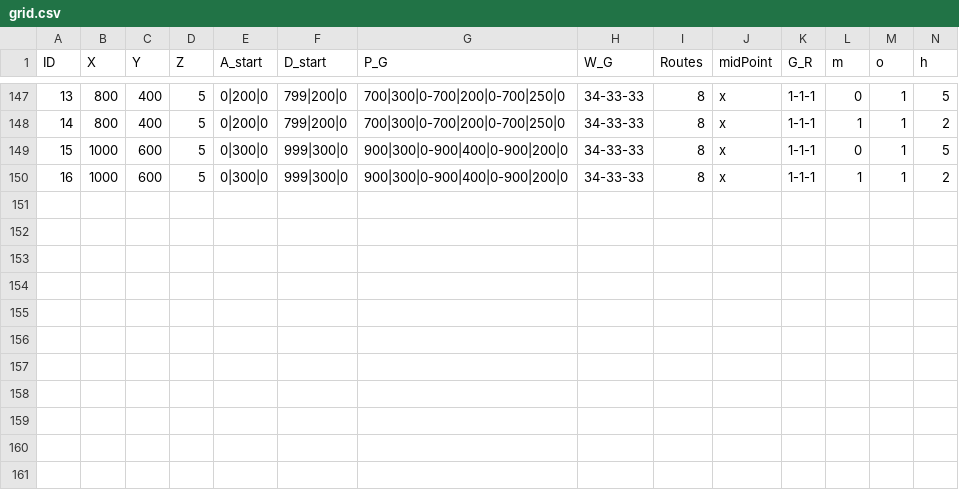
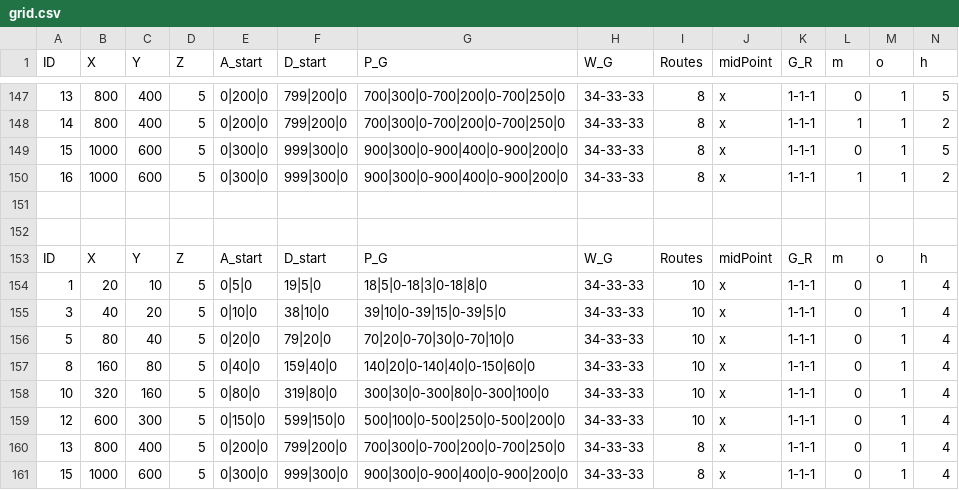
Before and after one commit to eran505/Pursuit_Evasion, a CSV file: csv/grid.csv, drawn as a sheet; only a part is shown, gaps mark what is left out; rows hold the shown columns only; the diff names each change by its address in the sheet, - before the commit and + after, or states it on an @@ line.

```diff
--- a/csv/grid.csv
+++ b/csv/grid.csv
+row 151: (empty)
+row 152: (empty)
+row 153: ID | X | Y | Z | A_start | D_start | P_G | W_G | Routes | midPoint | G_R | m | o | h
+row 154: 1 | 20 | 10 | 5 | 0|5|0 | 19|5|0 | 18|5|0-18|3|0-18|8|0 | 34-33-33 | 10 | x | 1-1-1 | 0 | 1 | 4
+row 155: 3 | 40 | 20 | 5 | 0|10|0 | 38|10|0 | 39|10|0-39|15|0-39|5|0 | 34-33-33 | 10 | x | 1-1-1 | 0 | 1 | 4
+row 156: 5 | 80 | 40 | 5 | 0|20|0 | 79|20|0 | 70|20|0-70|30|0-70|10|0 | 34-33-33 | 10 | x | 1-1-1 | 0 | 1 | 4
+row 157: 8 | 160 | 80 | 5 | 0|40|0 | 159|40|0 | 140|20|0-140|40|0-150|60|0 | 34-33-33 | 10 | x | 1-1-1 | 0 | 1 | 4
+row 158: 10 | 320 | 160 | 5 | 0|80|0 | 319|80|0 | 300|30|0-300|80|0-300|100|0 | 34-33-33 | 10 | x | 1-1-1 | 0 | 1 | 4
+row 159: 12 | 600 | 300 | 5 | 0|150|0 | 599|150|0 | 500|100|0-500|250|0-500|200|0 | 34-33-33 | 10 | x | 1-1-1 | 0 | 1 | 4
+row 160: 13 | 800 | 400 | 5 | 0|200|0 | 799|200|0 | 700|300|0-700|200|0-700|250|0 | 34-33-33 | 8 | x | 1-1-1 | 0 | 1 | 4
+row 161: 15 | 1000 | 600 | 5 | 0|300|0 | 999|300|0 | 900|300|0-900|400|0-900|200|0 | 34-33-33 | 8 | x | 1-1-1 | 0 | 1 | 4
```
Also changed, not shown: 6 other files.
